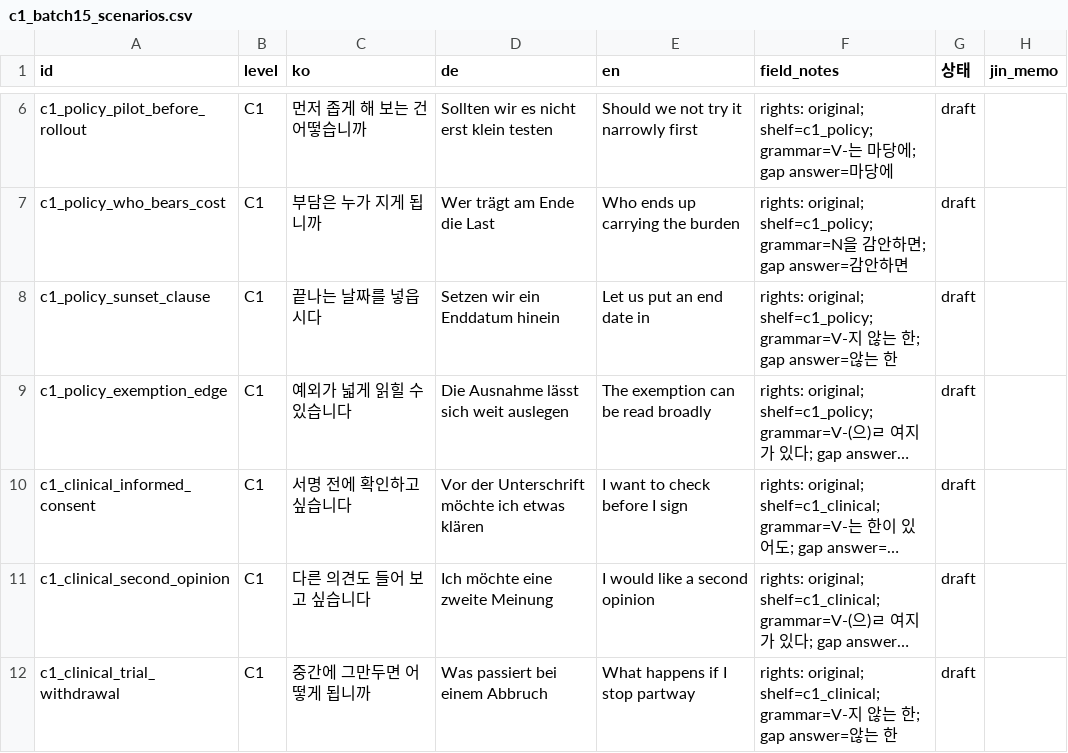
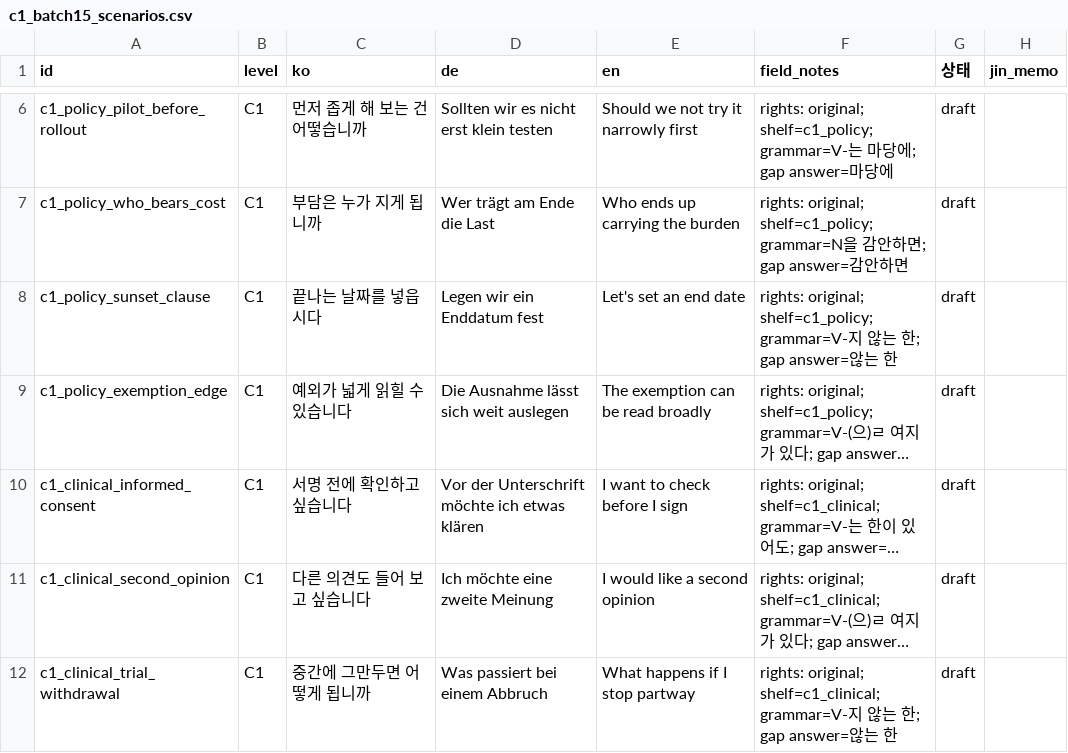
Before and after one commit to Sujin-Arin-DataWorld/ko_lernen_app, a CSV file: tools/content_factory/review/c1_batch15_scenarios.csv, drawn as a sheet; only a part is shown, gaps mark what is left out; long unchanged cells end in …; the diff names each change by its address in the sheet, - before the commit and + after, or states it on an @@ line.

```diff
--- a/tools/content_factory/review/c1_batch15_scenarios.csv
+++ b/tools/content_factory/review/c1_batch15_scenarios.csv
-D8 (de): Setzen wir ein Enddatum hinein
+D8 (de): Legen wir ein Enddatum fest
-E8 (en): Let us put an end date in
+E8 (en): Let's set an end date
```
Also changed, not shown: 43 other files.
